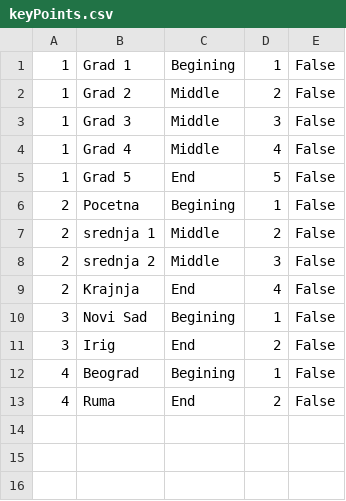
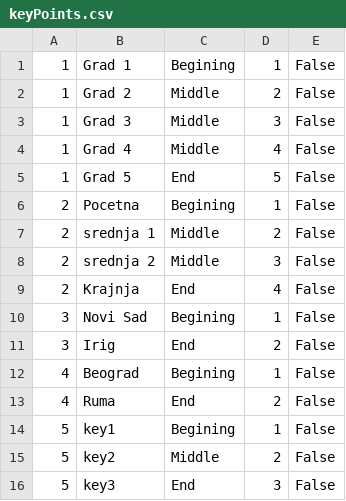
Before and after one commit to marija-djurdjevic/Booking, a CSV file: Resources/Data/keyPoints.csv, drawn as a sheet.

```diff
--- a/Resources/Data/keyPoints.csv
+++ b/Resources/Data/keyPoints.csv
@@ -13 +13,4 @@
 4|Ruma|End|2|False
+5|key1|Begining|1|False
+5|key2|Middle|2|False
+5|key3|End|3|False
```
Also changed, not shown: Resources/Data/livetour.csv, Resources/Data/tours.csv, 6 other files.
